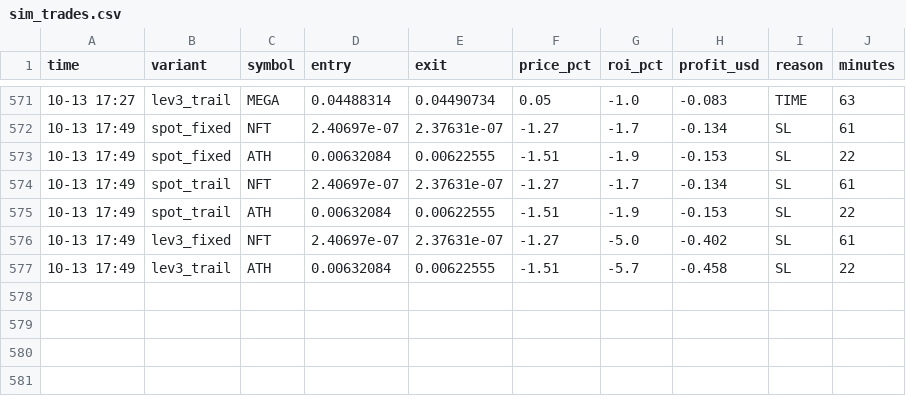
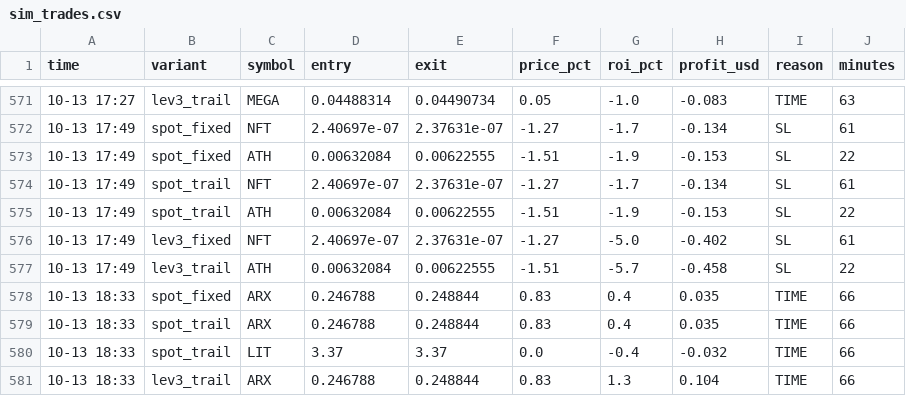
Before and after one commit to Ehsan2893/top1000.py, a CSV file: sim_trades.csv, drawn as a sheet; only a part is shown, gaps mark what is left out.

```diff
--- a/sim_trades.csv
+++ b/sim_trades.csv
@@ -577 +577,5 @@ time,variant,symbol,entry,exit,price_pct,roi_pct,profit_usd,reason,minutes
 10-13 17:49,lev3_trail,ATH,0.00632084,0.00622555,-1.51,-5.7,-0.458,SL,22
+10-13 18:33,spot_fixed,ARX,0.246788,0.248844,0.83,0.4,0.035,TIME,66
+10-13 18:33,spot_trail,ARX,0.246788,0.248844,0.83,0.4,0.035,TIME,66
+10-13 18:33,spot_trail,LIT,3.37,3.37,0.0,-0.4,-0.032,TIME,66
+10-13 18:33,lev3_trail,ARX,0.246788,0.248844,0.83,1.3,0.104,TIME,66
```
Also changed, not shown: 2 other files.
